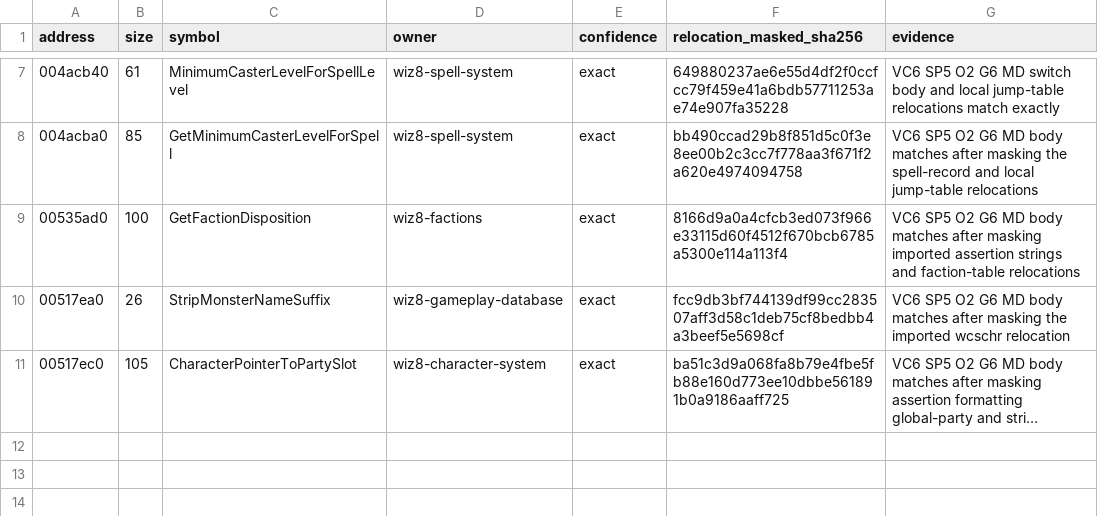
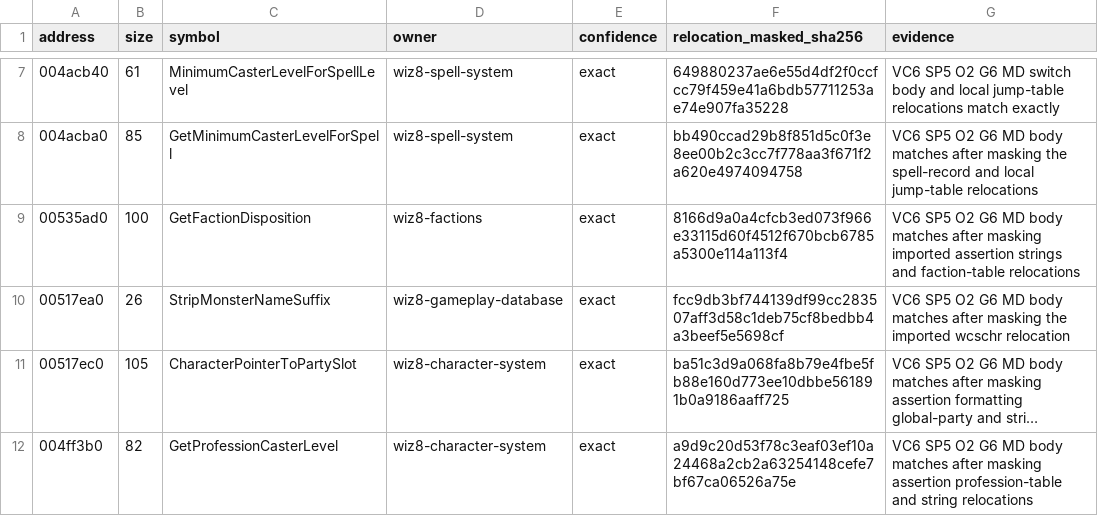
Before and after one commit to agluszak/wizardry-8-decomp, a CSV file: config/analysis/reccmp/wiz8-gameplay-boundaries.csv, drawn as a sheet; only a part is shown, gaps mark what is left out; long unchanged cells end in …; the diff names each change by its address in the sheet, - before the commit and + after, or states it on an @@ line.

Commit message:
Recover exact profession caster-level query

```diff
--- a/config/analysis/reccmp/wiz8-gameplay-boundaries.csv
+++ b/config/analysis/reccmp/wiz8-gameplay-boundaries.csv
+row 12: 004ff3b0 | 82 | GetProfessionCasterLevel | wiz8-character-system | exact | a9d9c20d53f78c3eaf03ef10a24468a2cb2a63254148cefe7bf67ca06526a75e | VC6 SP5 O2 G6 MD body matches after masking assertion profession-table and string relocations
```
Also changed, not shown: 5 other files.
